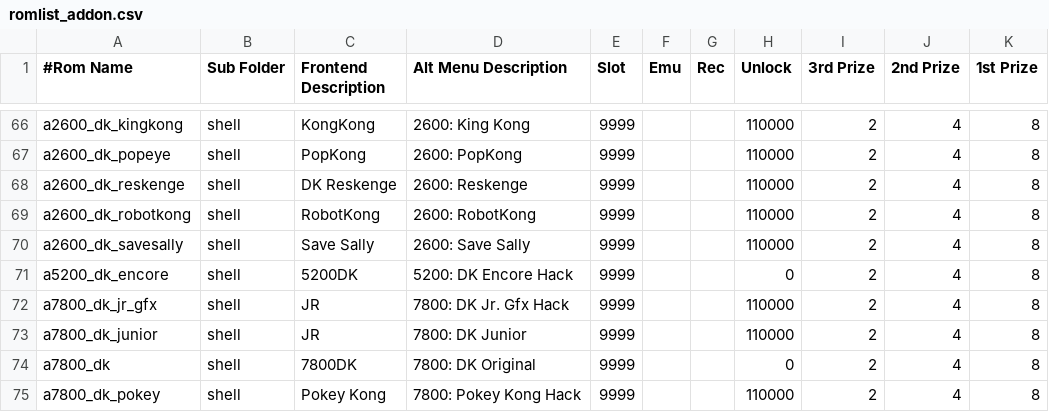
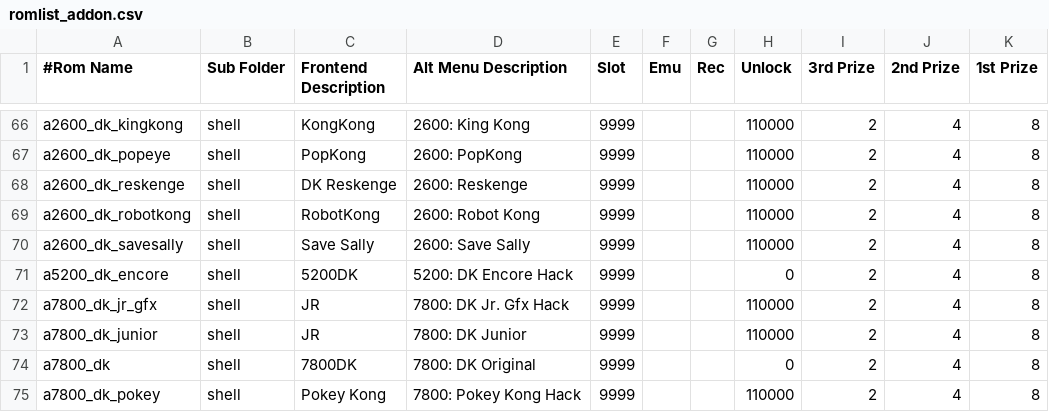
Before and after one commit to 10yard/dkafe, a CSV file: romlist_addon.csv, drawn as a sheet; only a part is shown, gaps mark what is left out; the diff covers the shown part only.

```diff
--- a/romlist_addon.csv
+++ b/romlist_addon.csv
@@ -68,3 +68,3 @@ a2600_dk_popeye,shell,PopKong,2600: PopKong,9999,,,110000,2,4,8
 a2600_dk_reskenge,shell,DK Reskenge,2600: Reskenge,9999,,,110000,2,4,8
-a2600_dk_robotkong,shell,RobotKong,2600: RobotKong,9999,,,110000,2,4,8
+a2600_dk_robotkong,shell,RobotKong,2600: Robot Kong,9999,,,110000,2,4,8
 a2600_dk_savesally,shell,Save Sally,2600: Save Sally,9999,,,110000,2,4,8
```
Also changed, not shown: 6 added rows, 2 removed rows, 1 moved row and 20 edited cells elsewhere in this file, 15 other files.
